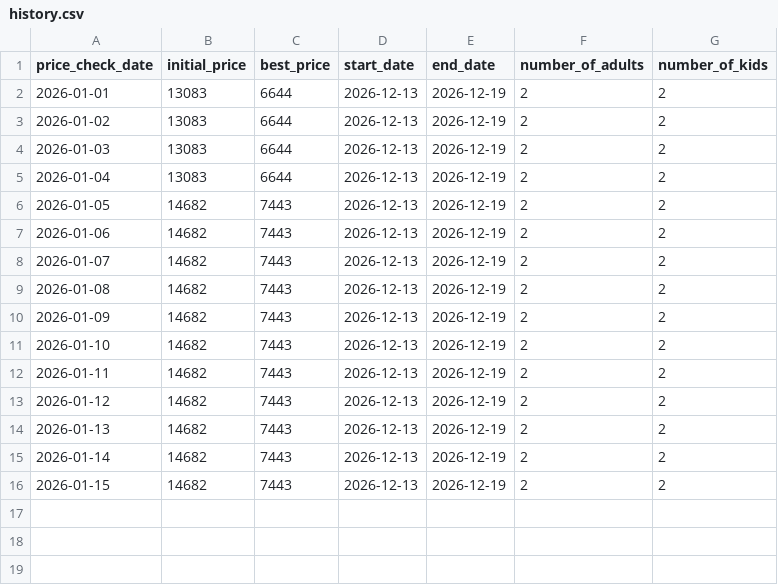
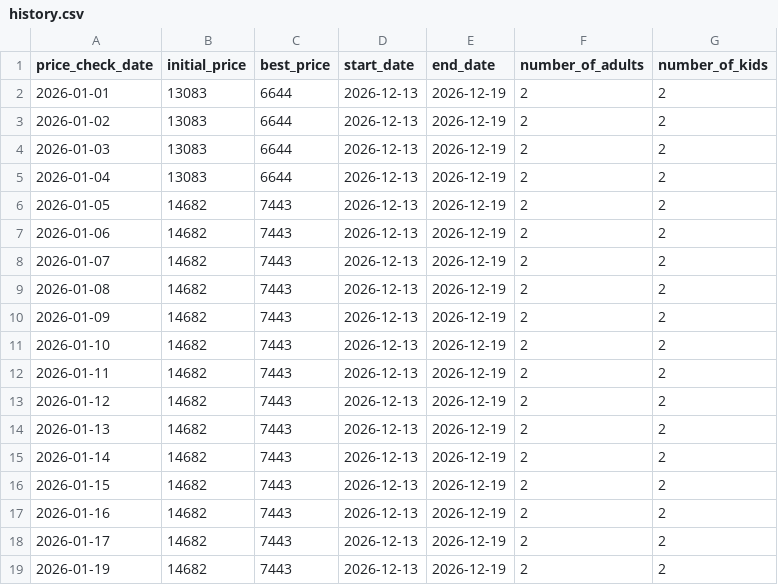
Before and after one commit to tange116/ResortPriceMonitor, a CSV file: PriceMonitorFrontend/history.csv, drawn as a sheet.

```diff
--- a/PriceMonitorFrontend/history.csv
+++ b/PriceMonitorFrontend/history.csv
@@ -16 +16,4 @@ price_check_date,initial_price,best_price,start_date,end_date,number_of_adults,n
 2026-01-15,14682,7443,2026-12-13,2026-12-19,2,2
+2026-01-16,14682,7443,2026-12-13,2026-12-19,2,2
+2026-01-17,14682,7443,2026-12-13,2026-12-19,2,2
+2026-01-19,14682,7443,2026-12-13,2026-12-19,2,2
```
